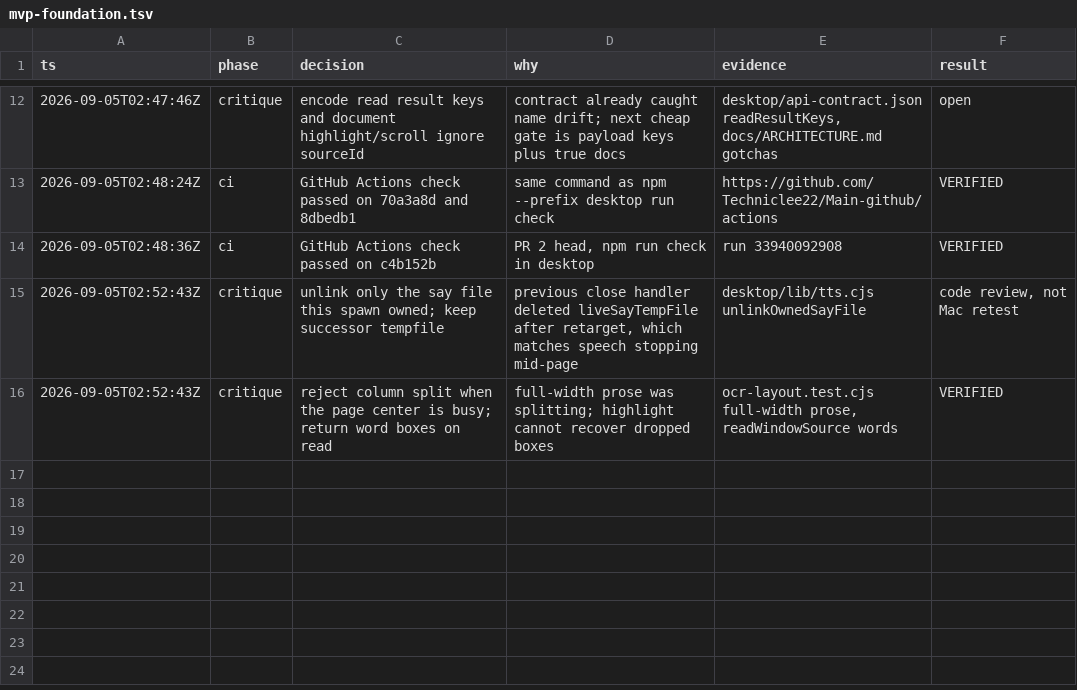
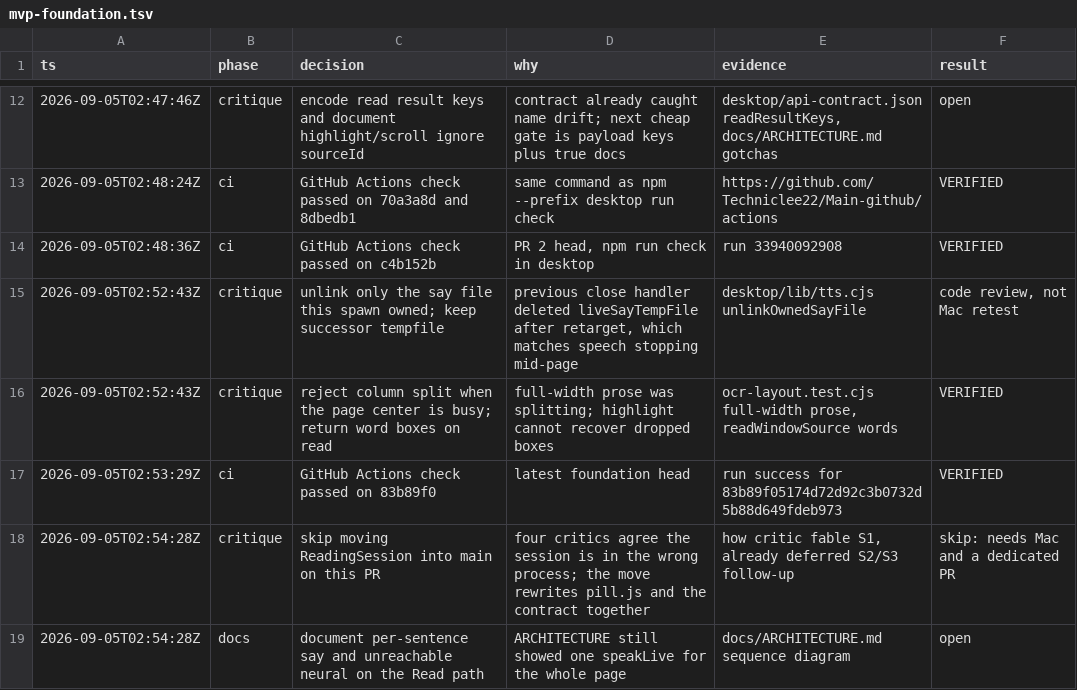
Before and after one commit to Techniclee22/Main-github, a TSV file: .audit/mvp-foundation.tsv, drawn as a sheet; only a part is shown, gaps mark what is left out; the diff names each change by its address in the sheet, - before the commit and + after, or states it on an @@ line.

```diff
--- a/.audit/mvp-foundation.tsv
+++ b/.audit/mvp-foundation.tsv
+row 17: 2026-09-05T02:53:29Z | ci | GitHub Actions check passed on 83b89f0 | latest foundation head | run success for 83b89f05174d72d92c3b0732d5b88d649fdeb973 | VERIFIED
+row 18: 2026-09-05T02:54:28Z | critique | skip moving ReadingSession into main on this PR | four critics agree the session is in the wrong process; the move rewrites pill.js and the contract together | how critic fable S1, already deferred S2/S3 follow-up | skip: needs Mac and a dedicated PR
+row 19: 2026-09-05T02:54:28Z | docs | document per-sentence say and unreachable neural on the Read path | ARCHITECTURE still showed one speakLive for the whole page | docs/ARCHITECTURE.md sequence diagram | open
```
Also changed, not shown: 4 other files.
